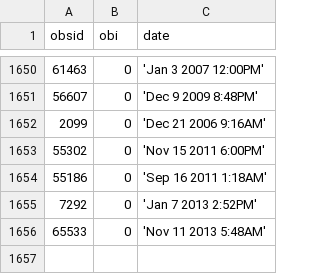
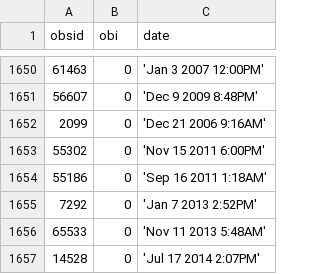
Before and after one commit to sot/star_stat_db, a CSV file: ok_missing.csv, drawn as a sheet; only a part is shown, gaps mark what is left out; the diff names each change by its address in the sheet, - before the commit and + after, or states it on an @@ line.

Commit message:
Add obsid 14528 to ok_missing list

```diff
--- a/ok_missing.csv
+++ b/ok_missing.csv
+row 1657: 14528 | 0 | 'Jul 17 2014 2:07PM'
```
